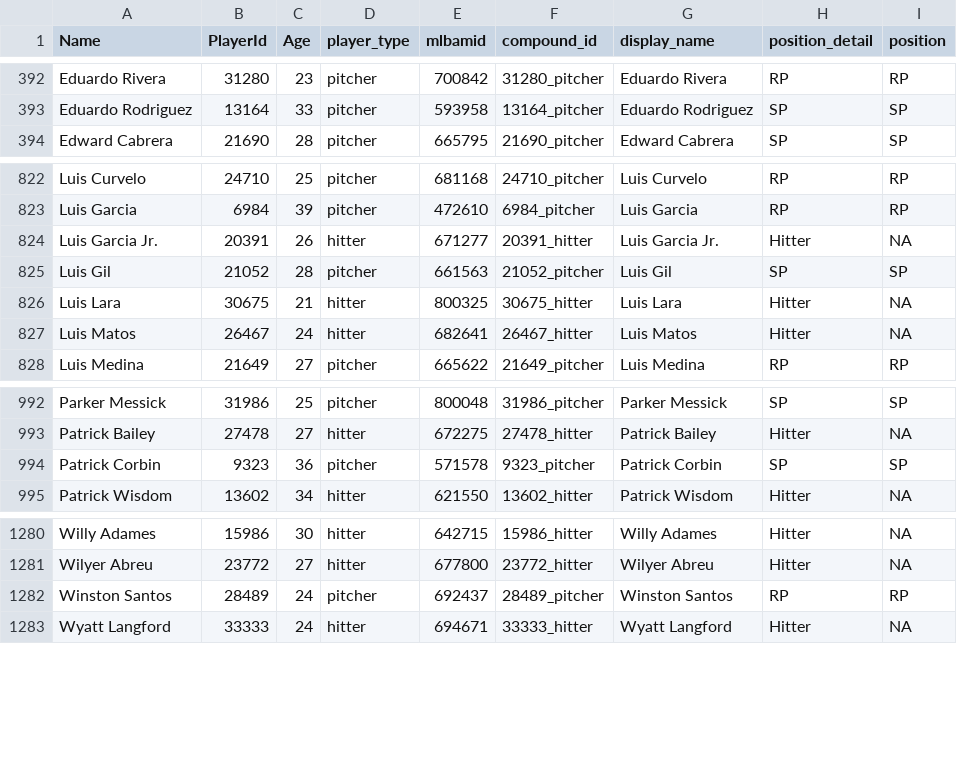
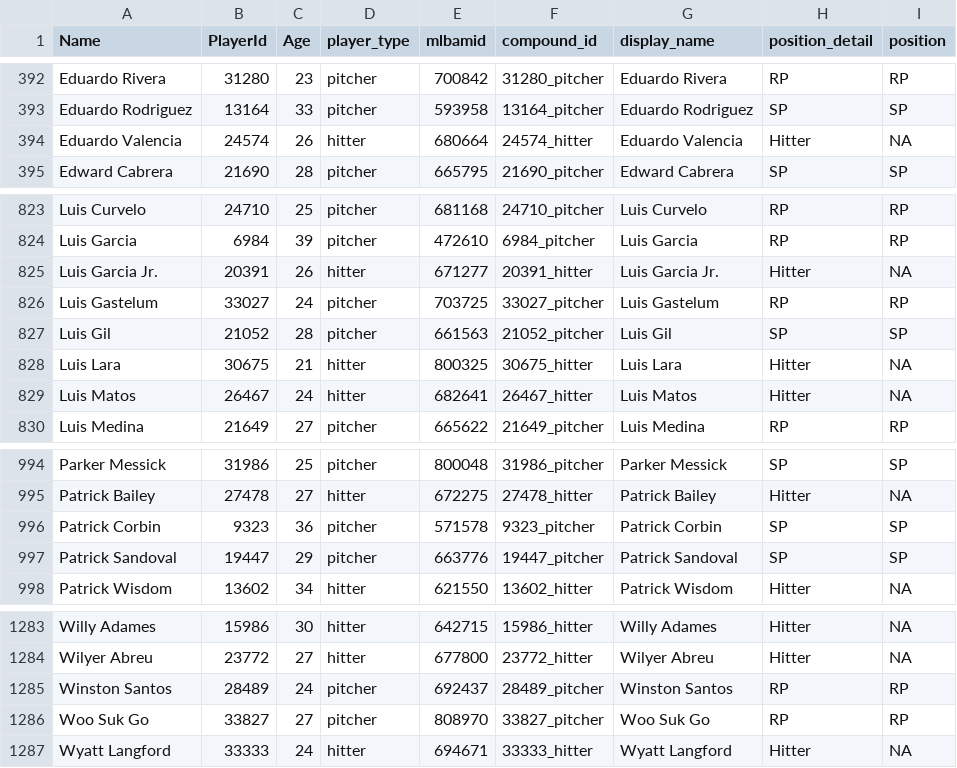
Before and after one commit to rpollack/mcfarland, a CSV file: player_lookup.csv, drawn as a sheet; only a part is shown, gaps mark what is left out; the diff names each change by its address in the sheet, - before the commit and + after, or states it on an @@ line.

```diff
--- a/player_lookup.csv
+++ b/player_lookup.csv
+row 394: Eduardo Valencia | 24574 | 26 | hitter | 680664 | 24574_hitter | Eduardo Valencia | Hitter | NA
+row 826: Luis Gastelum | 33027 | 24 | pitcher | 703725 | 33027_pitcher | Luis Gastelum | RP | RP
+row 997: Patrick Sandoval | 19447 | 29 | pitcher | 663776 | 19447_pitcher | Patrick Sandoval | SP | SP
+row 1286: Woo Suk Go | 33827 | 27 | pitcher | 808970 | 33827_pitcher | Woo Suk Go | RP | RP
```
Also changed, not shown: full_stats_hitters.csv, full_stats_pitchers.csv, 1 other file.
